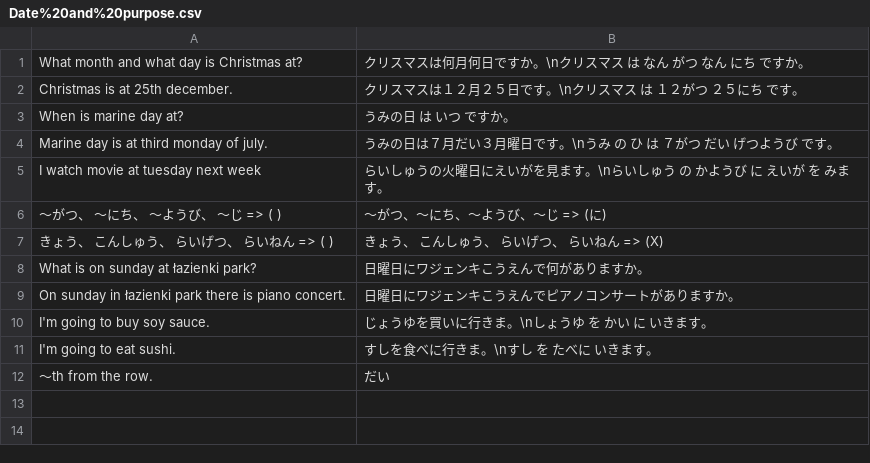
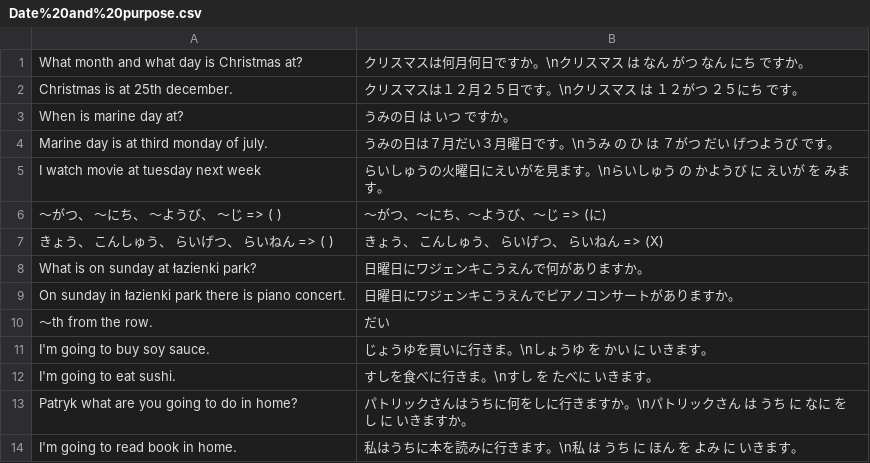
Before and after one commit to PatrykSypula/PatrykSypula.github.io, a CSV file: assets/assets/japanese/Sakura/Basic/Date%20and%20purpose.csv, drawn as a sheet.

```diff
--- a/assets/assets/japanese/Sakura/Basic/Date%20and%20purpose.csv
+++ b/assets/assets/japanese/Sakura/Basic/Date%20and%20purpose.csv
@@ -9,4 +9,6 @@ What is on sunday at łazienki park?;日曜日にワジェンキこうえんで
 On sunday in łazienki park there is piano concert.;日曜日にワジェンキこうえんでピアノコンサートがありますか。
+～th from the row.;だい
 I'm going to buy soy sauce.;じょうゆを買いに行きま。\nしょうゆ を かい に いきます。
 I'm going to eat sushi.;すしを食べに行きま。\nすし を たべに いきます。
-～th from the row.;だい
+Patryk what are you going to do in home?;パトリックさんはうちに何をしに行きますか。\nパトリックさん は うち に なに を し に いきますか。
+I'm going to read book in home.;私はうちに本を読みに行きます。\n私 は うち に ほん を よみ に いきます。
```
Also changed, not shown: assets/assets/japanese/Sakura/Basic/Hobby.csv, assets/assets/japanese/Sakura/Basic/Transportation.csv, 9 other files.
